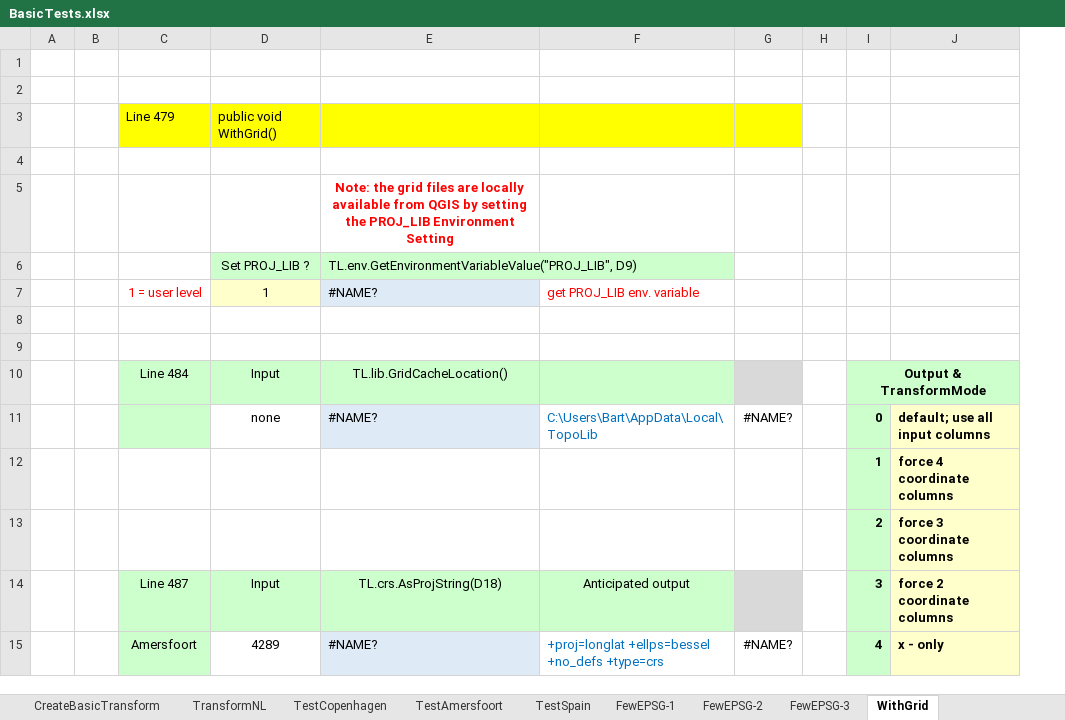
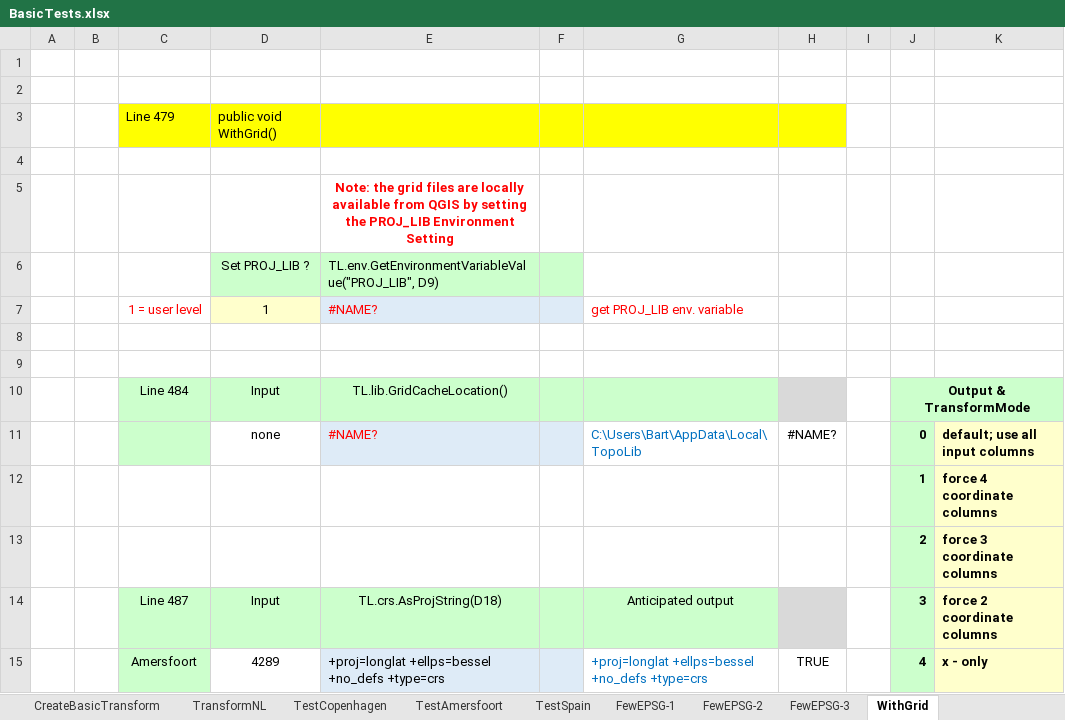
Before and after one commit to MrBeee/ProjExcel, an Excel workbook: ProjExcel/BasicTests.xlsx, sheet WithGrid, drawn as a sheet; only a part is shown; values as stored, in another font and other column widths than the file's, no borders; conditional formats not drawn; addresses are those after the commit; the diff covers the shown part only; the diff names each change by its address in the sheet, - before the commit and + after, or states it on an @@ line.

```diff
--- a/ProjExcel/BasicTests.xlsx (sheet WithGrid)
+++ b/ProjExcel/BasicTests.xlsx (sheet WithGrid)
+column F, empty
-E7 text colour: black
+E7 text colour: #FF0000
-E11 text colour: black
+E11 text colour: #FF0000
-E15: #NAME?
+E15: +proj=longlat +ellps=bessel +no_defs +type=crs
-H15: #NAME?
+H15: TRUE
```
Also changed, not shown: 9 added rows, 15 edited cells and cell formats elsewhere in this sheet, sheet FewEPSG-1, sheet TestSpain, sheet EPSGVersion, sheet CreateAndDestroyContext, formulas that keep their value, charts or pictures, DegreeTests.xlsx, ProjExcelTests.xlsx, 4 other files.
